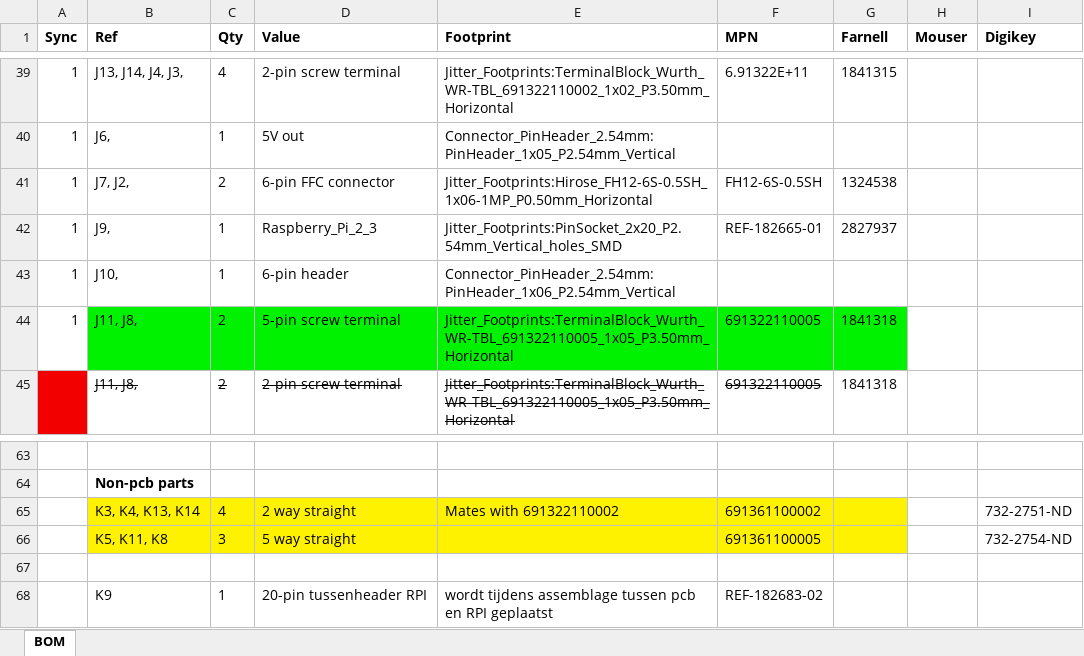
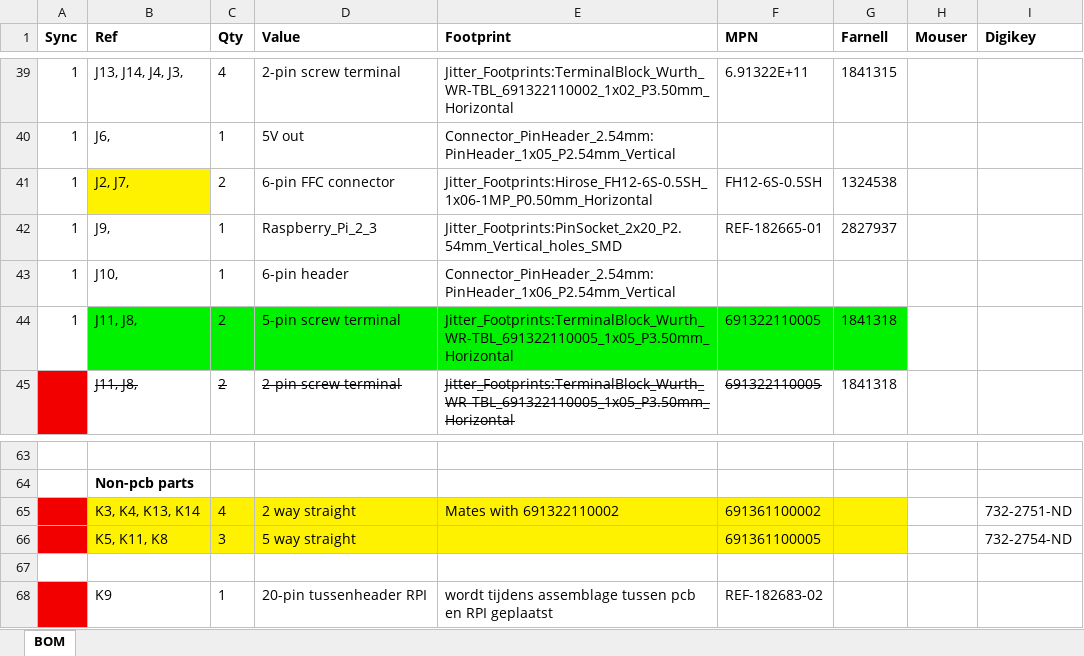
Before and after one commit to OperationAIR/electronics, an Excel workbook: pcb/7001-mainboard/7001-ventilator_mainboard.xlsx, sheet BOM, drawn as a sheet; only a part is shown, gaps mark what is left out; values as stored, in another font and other column widths than the file's, no borders; the diff names each change by its address in the sheet, - before the commit and + after, or states it on an @@ line.

Commit message:
PCB: final BOM

```diff
--- a/pcb/7001-mainboard/7001-ventilator_mainboard.xlsx (sheet BOM)
+++ b/pcb/7001-mainboard/7001-ventilator_mainboard.xlsx (sheet BOM)
-B41 (Ref): J7, J2,
+B41 (Ref): J2, J7,
-B41 fill: none
+B41 fill: #FFF200
-A65:A66 fill: none
+A65:A66 fill: #F20000
-A68 fill: none
+A68 fill: #F20000
```
